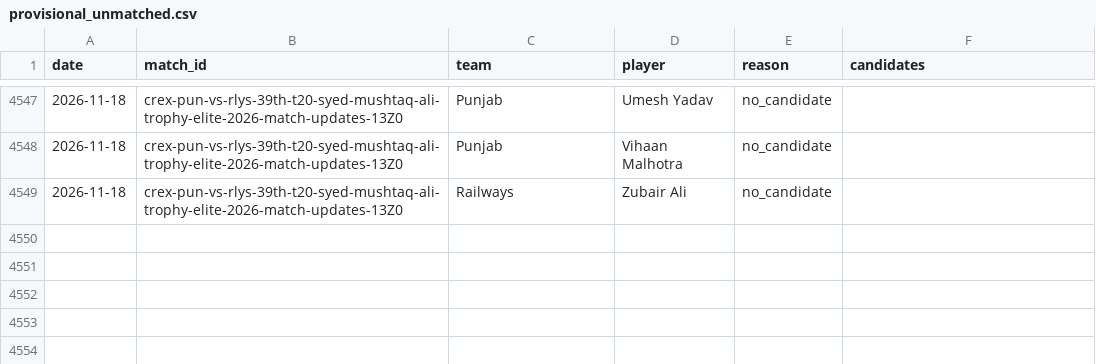
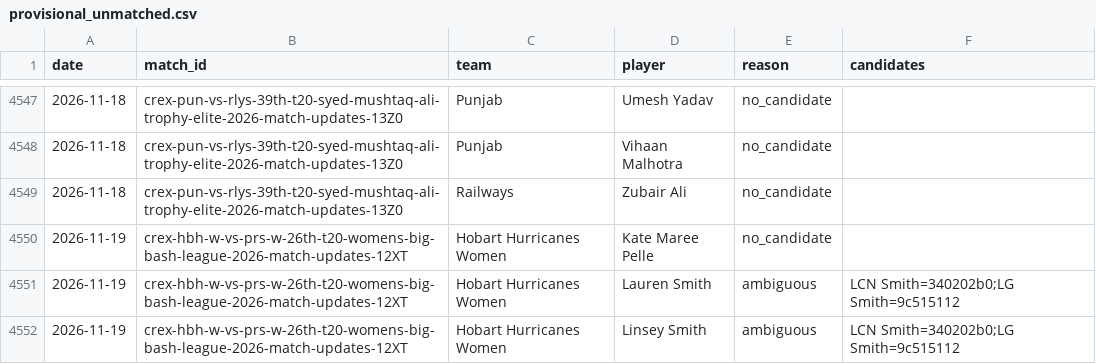
Before and after one commit to dheerajgoel17/cricket-data, a CSV file: data/provisional_unmatched.csv, drawn as a sheet; only a part is shown, gaps mark what is left out.

```diff
--- a/data/provisional_unmatched.csv
+++ b/data/provisional_unmatched.csv
@@ -4549 +4549,4 @@ date,match_id,team,player,reason,candidates
 2026-11-18,crex-pun-vs-rlys-39th-t20-syed-mushtaq-ali-trophy-elite-2026-match-updates-13Z0,Railways,Zubair Ali,no_candidate,
+2026-11-19,crex-hbh-w-vs-prs-w-26th-t20-womens-big-bash-league-2026-match-updates-12XT,Hobart Hurricanes Women,Kate Maree Pelle,no_candidate,
+2026-11-19,crex-hbh-w-vs-prs-w-26th-t20-womens-big-bash-league-2026-match-updates-12XT,Hobart Hurricanes Women,Lauren Smith,ambiguous,LCN Smith=340202b0;LG Smith=9c515112
+2026-11-19,crex-hbh-w-vs-prs-w-26th-t20-womens-big-bash-league-2026-match-updates-12XT,Hobart Hurricanes Women,Linsey Smith,ambiguous,LCN Smith=340202b0;LG Smith=9c515112
```
Also changed, not shown: 2 other files.
